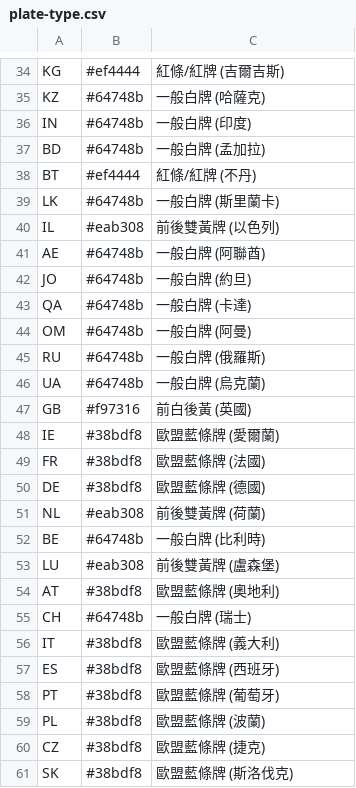
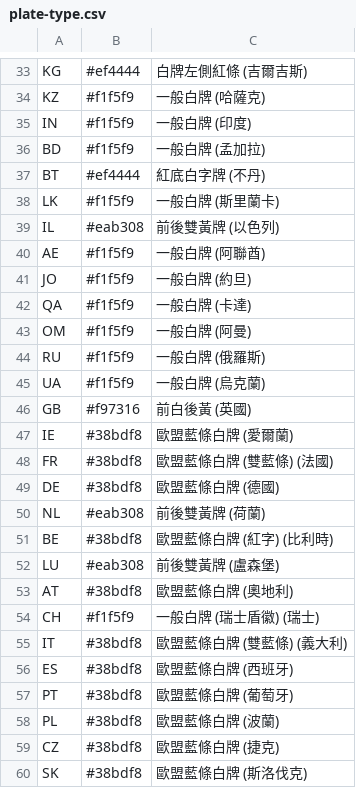
Before and after one commit to harvey-euph/inter-geo-data, a CSV file: layers/fill-region-with-color/plate-type.csv, drawn as a sheet; only a part is shown, gaps mark what is left out; addresses are those after the commit; the diff covers the shown part only; the diff names each change by its address in the sheet, - before the commit and + after, or states it on an @@ line.

```diff
--- a/layers/fill-region-with-color/plate-type.csv
+++ b/layers/fill-region-with-color/plate-type.csv
-C33: 紅條/紅牌 (吉爾吉斯)
+C33: 白牌左側紅條 (吉爾吉斯)
-B34:B36: #64748b
+B34:B36: #f1f5f9
-C37: 紅條/紅牌 (不丹)
+C37: 紅底白字牌 (不丹)
-B38: #64748b
+B38: #f1f5f9
-B40:B45: #64748b
+B40:B45: #f1f5f9
-C47: 歐盟藍條牌 (愛爾蘭)
+C47: 歐盟藍條白牌 (愛爾蘭)
-C48: 歐盟藍條牌 (法國)
+C48: 歐盟藍條白牌 (雙藍條) (法國)
-C49: 歐盟藍條牌 (德國)
+C49: 歐盟藍條白牌 (德國)
-B51: #64748b
+B51: #38bdf8
-C51: 一般白牌 (比利時)
+C51: 歐盟藍條白牌 (紅字) (比利時)
-C53: 歐盟藍條牌 (奧地利)
+C53: 歐盟藍條白牌 (奧地利)
-B54: #64748b
+B54: #f1f5f9
-C54: 一般白牌 (瑞士)
+C54: 一般白牌 (瑞士盾徽) (瑞士)
-C55: 歐盟藍條牌 (義大利)
+C55: 歐盟藍條白牌 (雙藍條) (義大利)
-C56: 歐盟藍條牌 (西班牙)
+C56: 歐盟藍條白牌 (西班牙)
-C57: 歐盟藍條牌 (葡萄牙)
+C57: 歐盟藍條白牌 (葡萄牙)
-C58: 歐盟藍條牌 (波蘭)
+C58: 歐盟藍條白牌 (波蘭)
-C59: 歐盟藍條牌 (捷克)
+C59: 歐盟藍條白牌 (捷克)
-C60: 歐盟藍條牌 (斯洛伐克)
+C60: 歐盟藍條白牌 (斯洛伐克)
```
Also changed, not shown: 1 added row, 2 removed rows and 85 edited cells elsewhere in this file.
